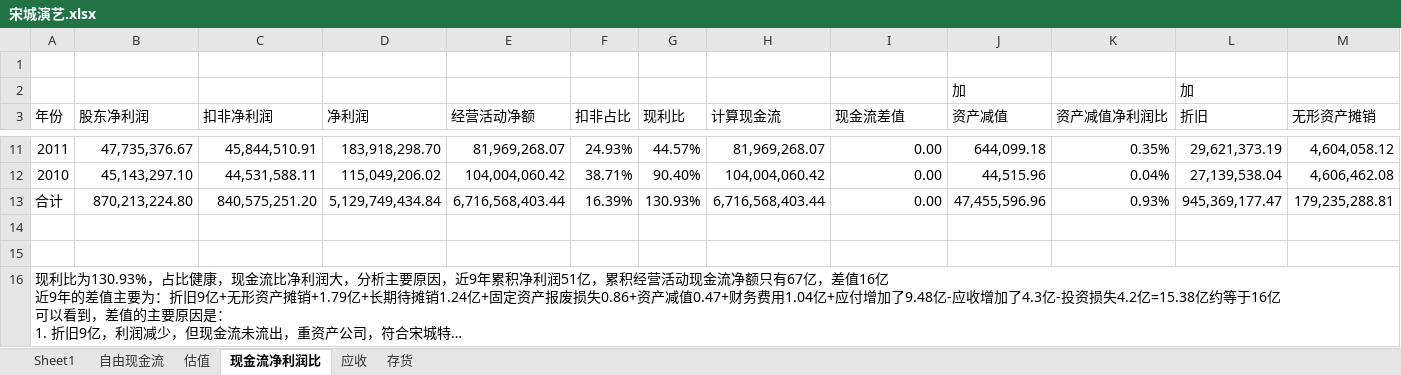
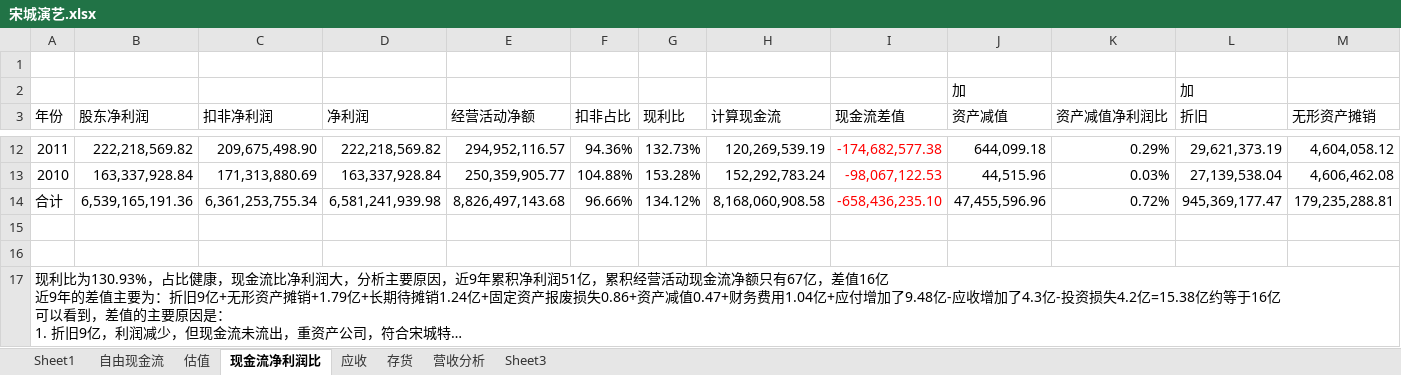
Before and after one commit to bivana/stock_learn, an Excel workbook: 300144_宋城演艺/宋城演艺.xlsx, sheet 现金流净利润比, drawn as a sheet; only a part is shown, gaps mark what is left out; long unchanged cells end in …; values as stored, in another font and other column widths than the file's, no borders; charts and pictures not drawn; addresses are those after the commit; the diff covers the shown part only; the diff names each change by its address in the sheet, - before the commit and + after, or states it on an @@ line.

```diff
--- a/300144_宋城演艺/宋城演艺.xlsx (sheet 现金流净利润比)
+++ b/300144_宋城演艺/宋城演艺.xlsx (sheet 现金流净利润比)
+sheet tab: 营收分析
+sheet tab: Sheet3
-B12 (股东净利润): 47,735,376.67
+B12 (股东净利润): 222,218,569.82
-C12 (扣非净利润): 45,844,510.91
+C12 (扣非净利润): 209,675,498.90
-D12 (净利润): 183,918,298.70
+D12 (净利润): 222,218,569.82
-E12 (经营活动净额): 81,969,268.07
+E12 (经营活动净额): 294,952,116.57
-F12 (扣非占比): 24.93%
+F12 (扣非占比): 94.36%
-G12 (现利比): 44.57%
+G12 (现利比): 132.73%
-H12 (计算现金流): 81,969,268.07
+H12 (计算现金流): 120,269,539.19
-I12:I14 text colour: black
+I12:I14 text colour: #FF0000
-I12 (现金流差值): 0.00
+I12 (现金流差值): -174,682,577.38
-K12 (资产减值净利润比): 0.35%
+K12 (资产减值净利润比): 0.29%
-B13 (股东净利润): 45,143,297.10
+B13 (股东净利润): 163,337,928.84
-C13 (扣非净利润): 44,531,588.11
+C13 (扣非净利润): 171,313,880.69
-D13 (净利润): 115,049,206.02
+D13 (净利润): 163,337,928.84
-E13 (经营活动净额): 104,004,060.42
+E13 (经营活动净额): 250,359,905.77
-F13 (扣非占比): 38.71%
+F13 (扣非占比): 104.88%
-G13 (现利比): 90.40%
+G13 (现利比): 153.28%
-H13 (计算现金流): 104,004,060.42
+H13 (计算现金流): 152,292,783.24
-I13 (现金流差值): 0.00
+I13 (现金流差值): -98,067,122.53
-K13 (资产减值净利润比): 0.04%
+K13 (资产减值净利润比): 0.03%
-B14 (股东净利润): 870,213,224.80
+B14 (股东净利润): 6,539,165,191.36
-C14 (扣非净利润): 840,575,251.20
+C14 (扣非净利润): 6,361,253,755.34
-D14 (净利润): 5,129,749,434.84
+D14 (净利润): 6,581,241,939.98
-E14 (经营活动净额): 6,716,568,403.44
+E14 (经营活动净额): 8,826,497,143.68
-F14 (扣非占比): 16.39%
+F14 (扣非占比): 96.66%
-G14 (现利比): 130.93%
+G14 (现利比): 134.12%
-H14 (计算现金流): 6,716,568,403.44
+H14 (计算现金流): 8,168,060,908.58
-I14 (现金流差值): 0.00
+I14 (现金流差值): -658,436,235.10
-K14 (资产减值净利润比): 0.93%
+K14 (资产减值净利润比): 0.72%
```
Also changed, not shown: 1 added row, 24 edited cells and cell formats elsewhere in this sheet, formulas that keep their value, charts or pictures, 16 other files.
